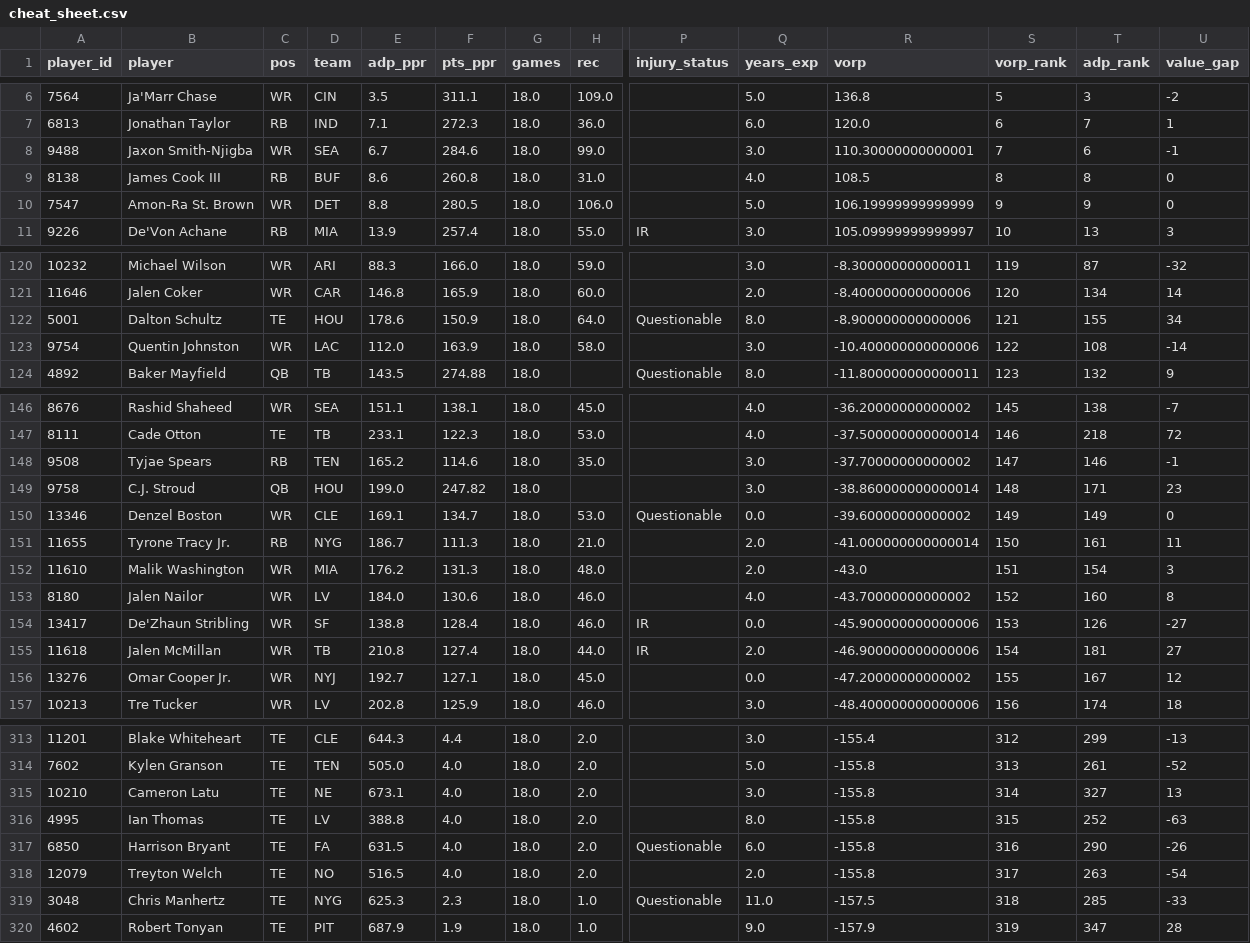
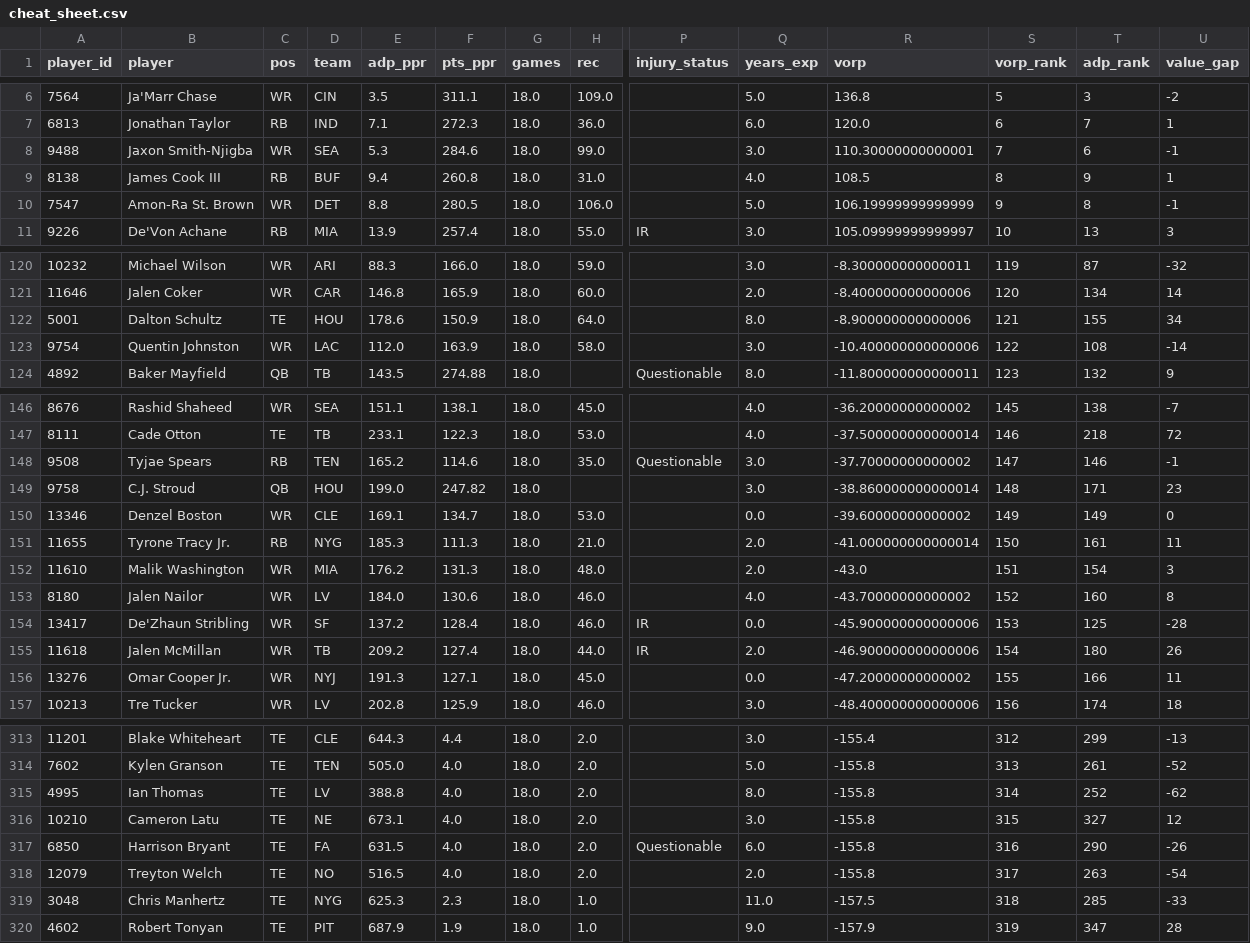
Before and after one commit to jujubosh/2026-draft, a CSV file: cheat_sheet.csv, drawn as a sheet; only a part is shown, gaps mark what is left out; removed rows and columns are numbered as before the commit, all else as after; rows hold the shown columns only; the diff covers the shown part only; the diff names each change by its address in the sheet, - before the commit and + after, or states it on an @@ line.

```diff
--- a/cheat_sheet.csv
+++ b/cheat_sheet.csv
-E8 (adp_ppr): 6.7
+E8 (adp_ppr): 5.3
-E9 (adp_ppr): 8.6
+E9 (adp_ppr): 9.4
-T9 (adp_rank): 8
+T9 (adp_rank): 9
-U9 (value_gap): 0
+U9 (value_gap): 1
-T10 (adp_rank): 9
+T10 (adp_rank): 8
-U10 (value_gap): 0
+U10 (value_gap): -1
-P122 (injury_status): Questionable
+P122 (injury_status): (empty)
-P148 (injury_status): (empty)
+P148 (injury_status): Questionable
-P150 (injury_status): Questionable
+P150 (injury_status): (empty)
-E151 (adp_ppr): 186.7
+E151 (adp_ppr): 185.3
-E154 (adp_ppr): 138.8
+E154 (adp_ppr): 137.2
-T154 (adp_rank): 126
+T154 (adp_rank): 125
-U154 (value_gap): -27
+U154 (value_gap): -28
-E155 (adp_ppr): 210.8
+E155 (adp_ppr): 209.2
-T155 (adp_rank): 181
+T155 (adp_rank): 180
-U155 (value_gap): 27
+U155 (value_gap): 26
-E156 (adp_ppr): 192.7
+E156 (adp_ppr): 191.3
-T156 (adp_rank): 167
+T156 (adp_rank): 166
-U156 (value_gap): 12
+U156 (value_gap): 11
-row 315: 10210 | Cameron Latu | TE | NE | 673.1 | 4.0 | 18.0 | 2.0 |  | 3.0 | -155.8 | 314 | 327 | 13
-S315 (vorp_rank): 315
+S315 (vorp_rank): 314
-U315 (value_gap): -63
+U315 (value_gap): -62
+row 316: 10210 | Cameron Latu | TE | NE | 673.1 | 4.0 | 18.0 | 2.0 |  | 3.0 | -155.8 | 315 | 327 | 12
-P319 (injury_status): Questionable
+P319 (injury_status): (empty)
```
Also changed, not shown: 1 added row, 1 removed row and 99 edited cells elsewhere in this file, players.csv, 9 other files.
